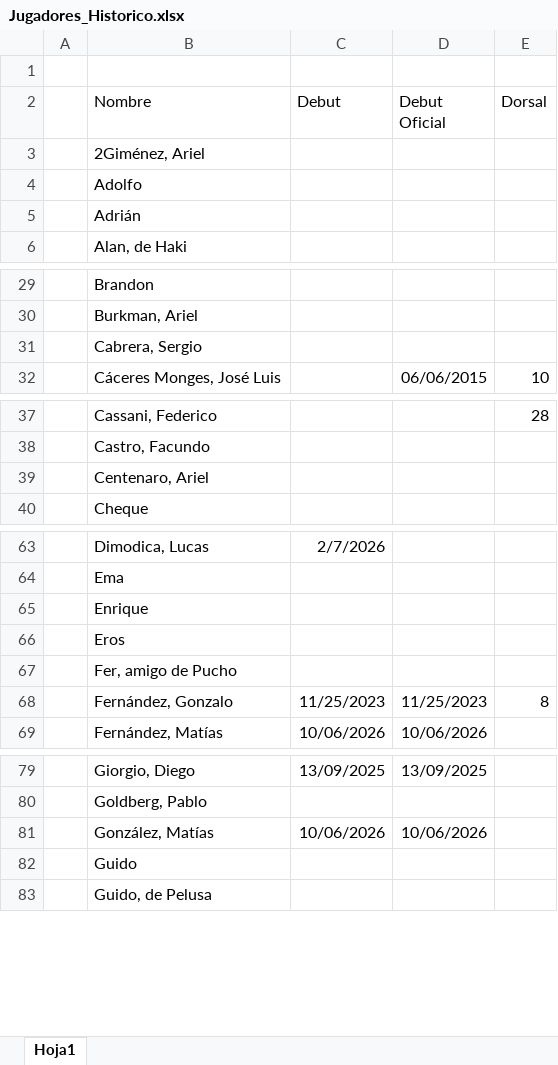
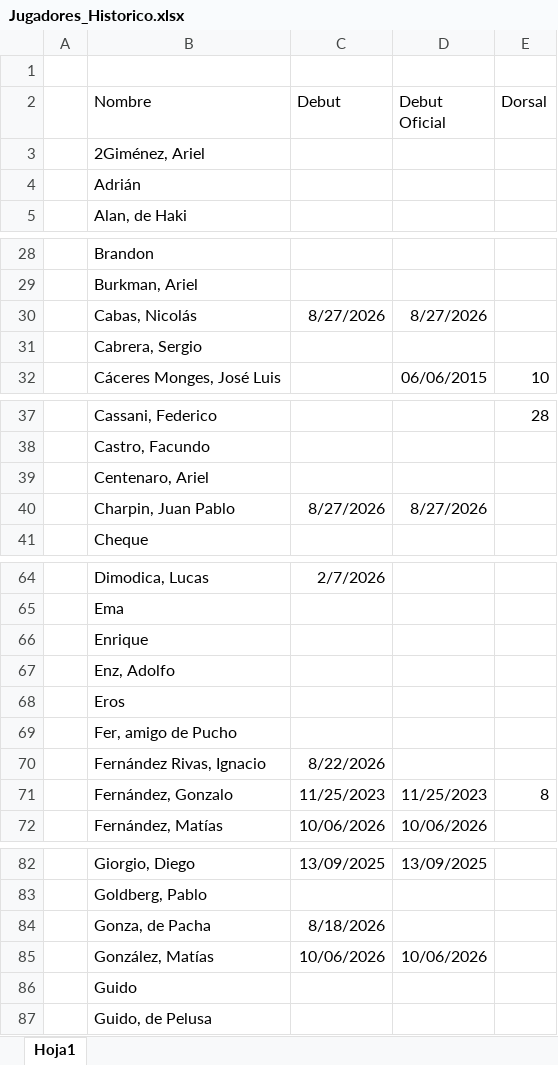
Before and after one commit to nicolascarreno/Brumario, an Excel workbook: backend/src/db/Jugadores_Historico.xlsx, sheet Hoja1, drawn as a sheet; only a part is shown, gaps mark what is left out; values as stored, in another font and other column widths than the file's, no borders; removed rows and columns are numbered as before the commit, all else as after; the diff names each change by its address in the sheet, - before the commit and + after, or states it on an @@ line.

```diff
--- a/backend/src/db/Jugadores_Historico.xlsx (sheet Hoja1)
+++ b/backend/src/db/Jugadores_Historico.xlsx (sheet Hoja1)
-row 4:  | Adolfo
+row 30:  | Cabas, Nicolás | 8/27/2026 | 8/27/2026
+row 40:  | Charpin, Juan Pablo | 8/27/2026 | 8/27/2026
+row 67:  | Enz, Adolfo
+row 70:  | Fernández Rivas, Ignacio | 8/22/2026
+row 84:  | Gonza, de Pacha | 8/18/2026
```
Also changed, not shown: backend/src/db/Once_Historico.xlsx.
